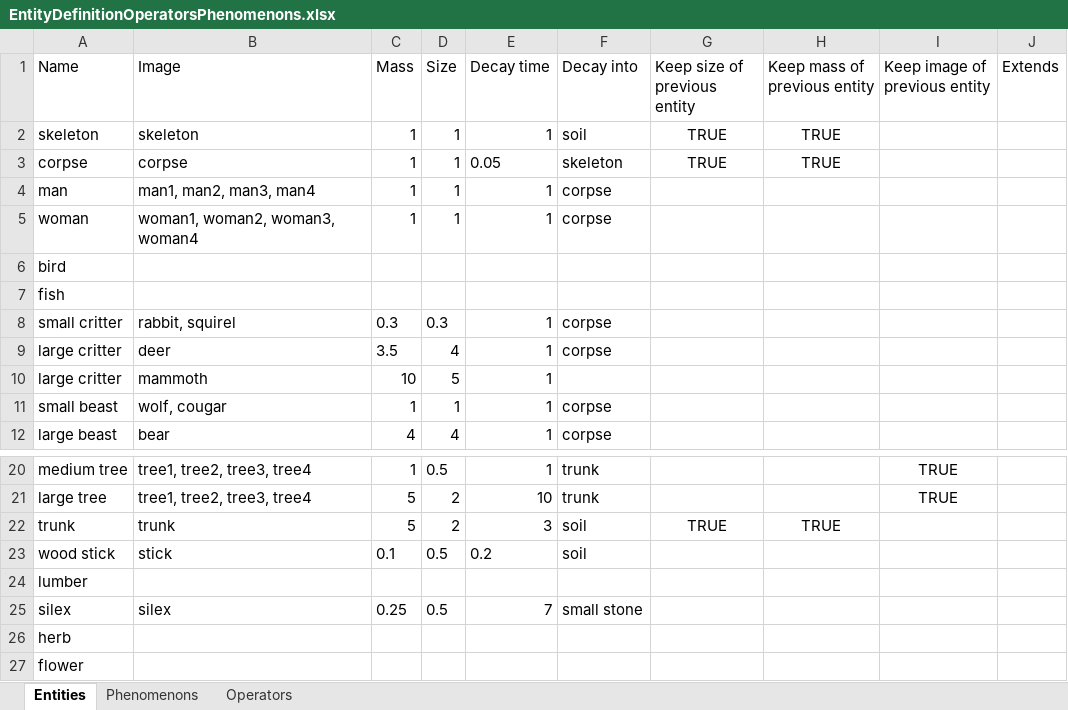
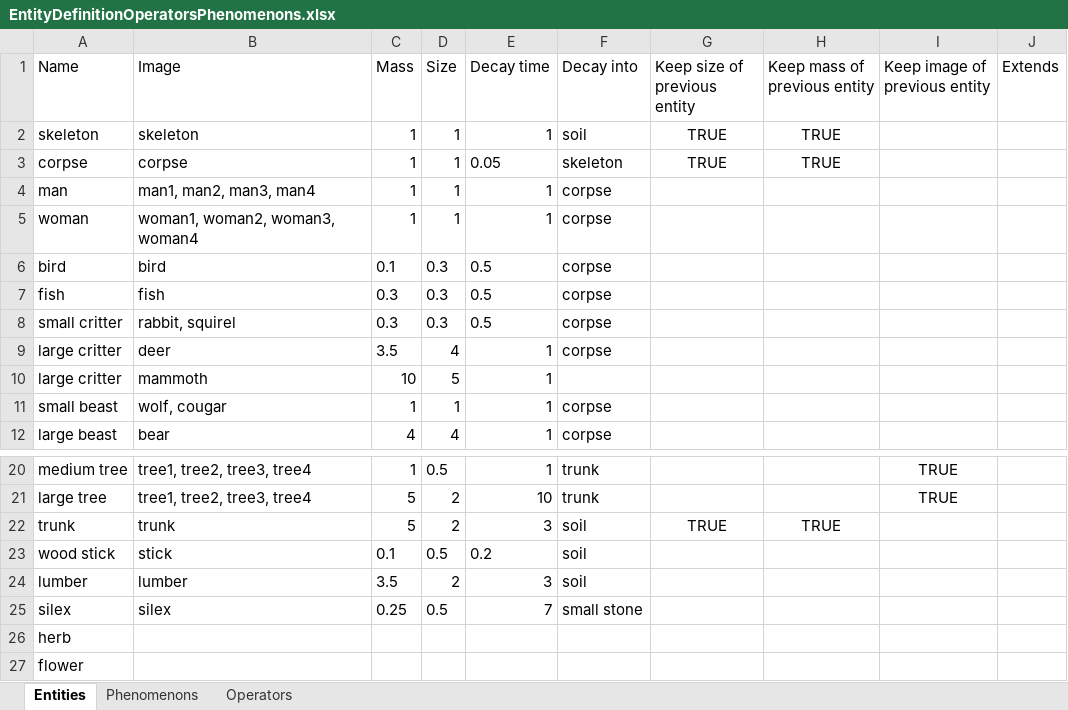
Before and after one commit to udovisdevoh/anticultureplanet, an Excel workbook: doc/EntityDefinitionOperatorsPhenomenons.xlsx, sheet Entities, drawn as a sheet; only a part is shown, gaps mark what is left out; values as stored, in another font and other column widths than the file's, no borders; the diff names each change by its address in the sheet, - before the commit and + after, or states it on an @@ line.

```diff
--- a/doc/EntityDefinitionOperatorsPhenomenons.xlsx (sheet Entities)
+++ b/doc/EntityDefinitionOperatorsPhenomenons.xlsx (sheet Entities)
-B6 (Image): (empty)
+B6 (Image): bird
-C6 (Mass): (empty)
+C6 (Mass): 0.1
-D6:D7 (Size): (empty)
+D6:D7 (Size): 0.3
-E6:E7 (Decay time): (empty)
+E6:E7 (Decay time): 0.5
-F6:F7 (Decay into): (empty)
+F6:F7 (Decay into): corpse
-B7 (Image): (empty)
+B7 (Image): fish
-C7 (Mass): (empty)
+C7 (Mass): 0.3
-E8 (Decay time): 1
+E8 (Decay time): 0.5
-B24 (Image): (empty)
+B24 (Image): lumber
-C24 (Mass): (empty)
+C24 (Mass): 3.5
-D24 (Size): (empty)
+D24 (Size): 2
-E24 (Decay time): (empty)
+E24 (Decay time): 3
-F24 (Decay into): (empty)
+F24 (Decay into): soil
```
